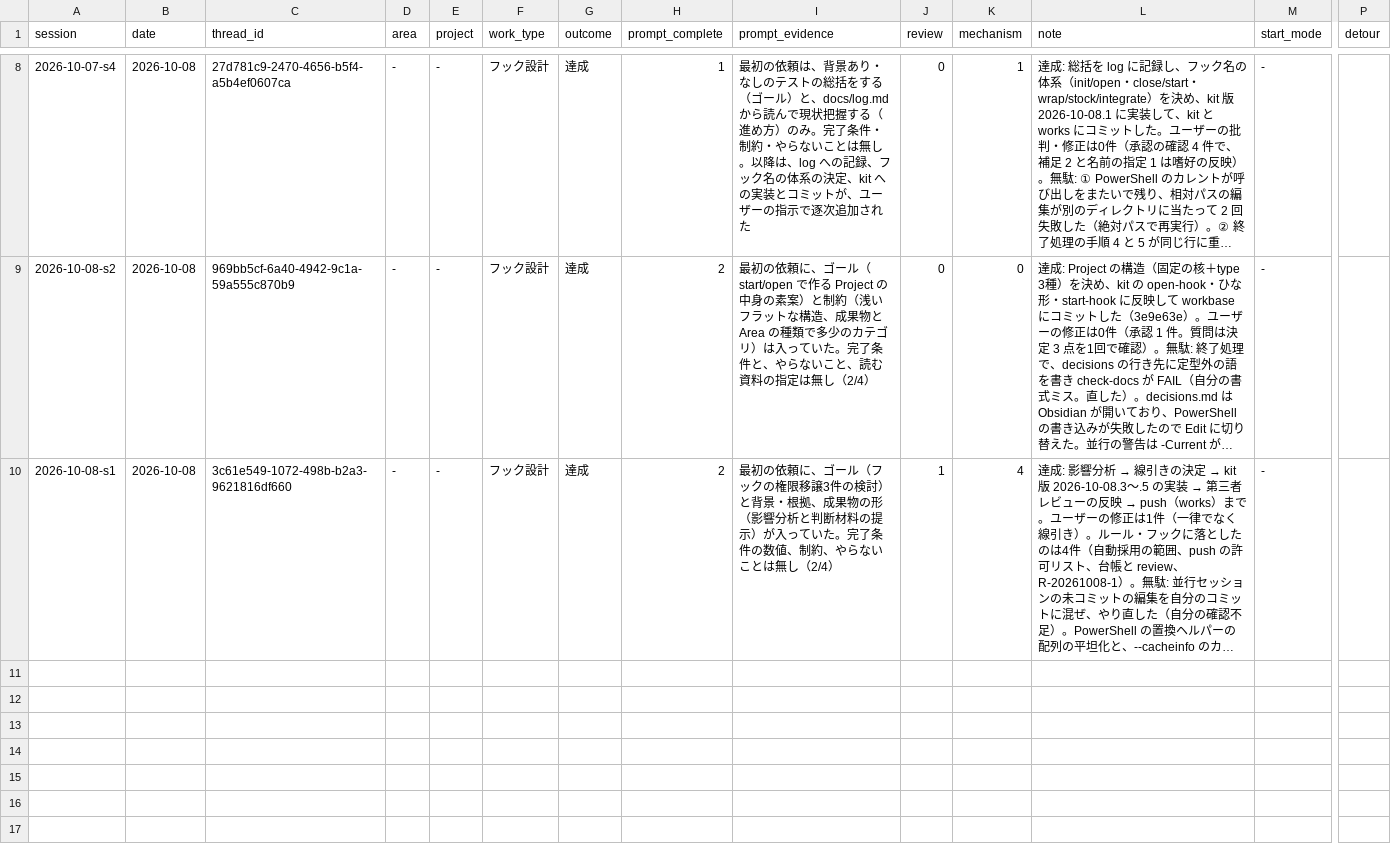
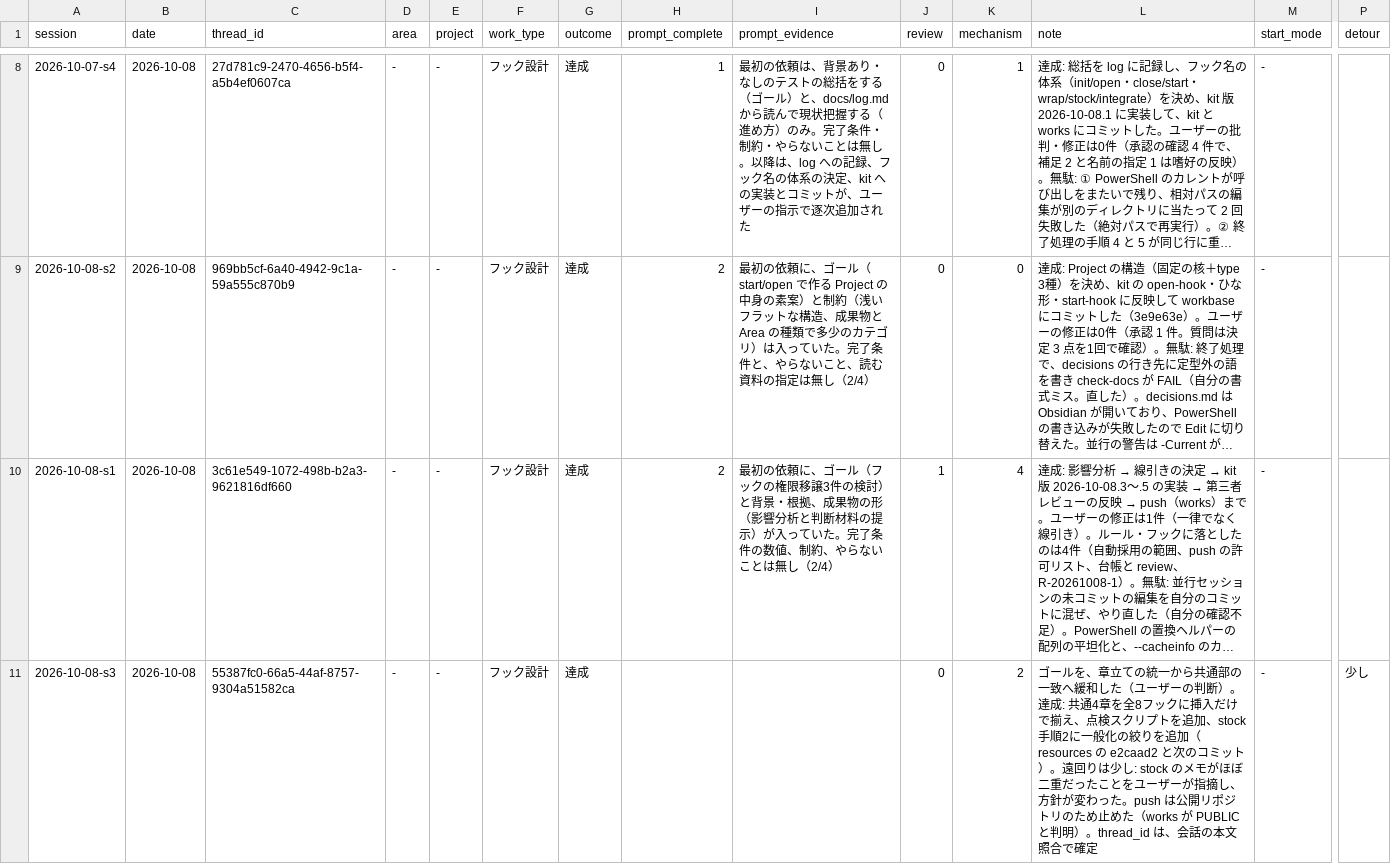
Before and after one commit to yuzucha16/worksample, a CSV file: docs/metrics/sessions.csv, drawn as a sheet; only a part is shown, gaps mark what is left out; long unchanged cells end in …; rows hold the shown columns only; the diff names each change by its address in the sheet, - before the commit and + after, or states it on an @@ line.

Commit message:
[docs] stock 手順2の絞り込みの決定、works が PUBLIC と判明した件（push 停止）、sessions に s3 を記録
Agent: claude-code claude-sonnet-5-5
Kit-Rev: f78904d-dirty

```diff
--- a/docs/metrics/sessions.csv
+++ b/docs/metrics/sessions.csv
+row 11: 2026-10-08-s3 | 2026-10-08 | 55387fc0-66a5-44af-8757-9304a51582ca | - | - | フック設計 | 達成 |  |  | 0 | 2 | ゴールを、章立ての統一から共通部の一致へ緩和した（ユーザーの判断）。達成: 共通4章を全8フックに挿入だけで揃え、点検スクリプトを追加、stock 手順2に一般化の絞りを追加（resources の e2caad2 と次のコミット）。遠回りは少し: stock のメモがほぼ二重だったことをユーザーが指摘し、方針が変わった。push は公開リポジトリのため止めた（works が PUBLIC と判明）。thread_id は、会話の本文照合で確定 | - | 少し
```
Also changed, not shown: 3 other files.
